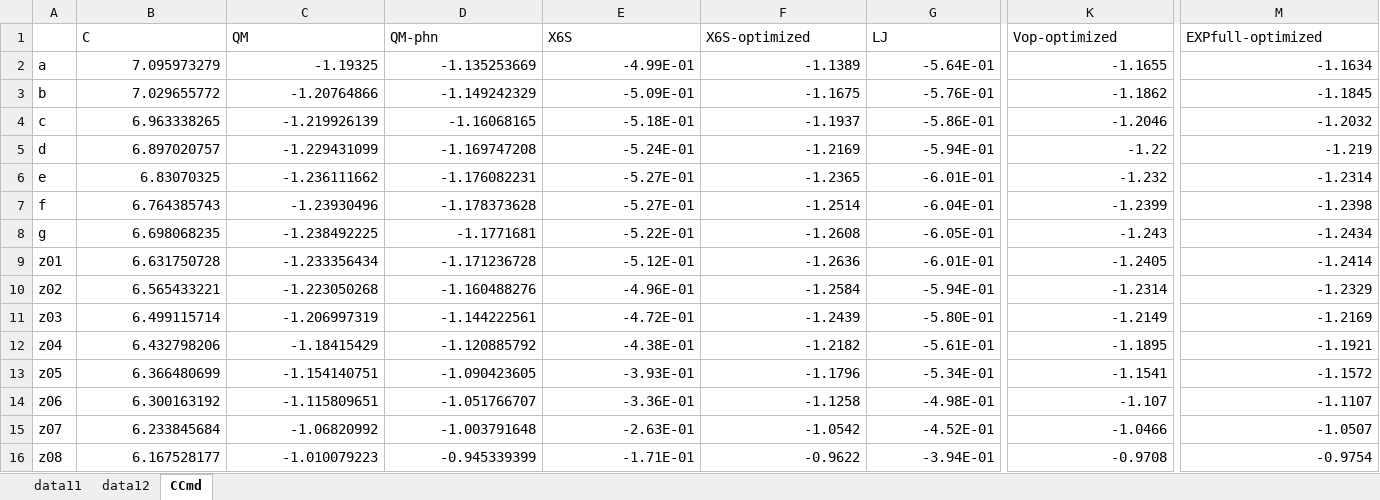
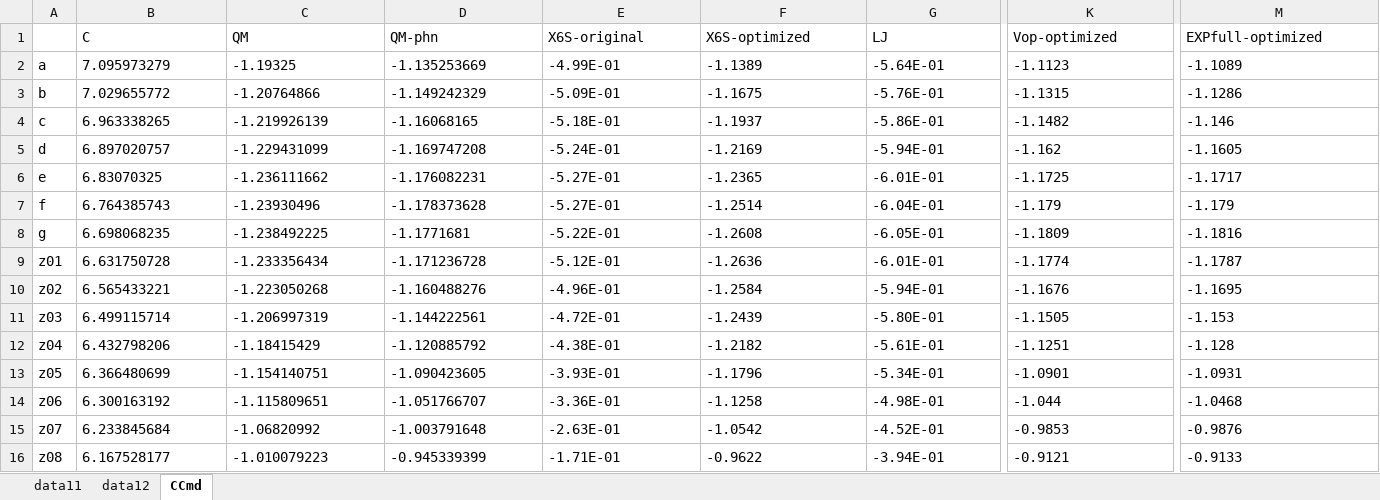
Before and after one commit to YerongLeopard/William, an Excel workbook: data/data.xlsx, sheet CCmd, drawn as a sheet; only a part is shown, gaps mark what is left out; values as stored, in another font and other column widths than the file's, no borders; the diff covers the shown part only; the diff names each change by its address in the sheet, - before the commit and + after, or states it on an @@ line.

Commit message:
correct data

```diff
--- a/data/data.xlsx (sheet CCmd)
+++ b/data/data.xlsx (sheet CCmd)
-E1: X6S
+E1: X6S-original
-B2:M16 alignment: right
+B2:M16 alignment: left
-K2 (Vop-optimized): -1.1655
+K2 (Vop-optimized): -1.1123
-M2 (EXPfull-optimized): -1.1634
+M2 (EXPfull-optimized): -1.1089
-K3 (Vop-optimized): -1.1862
+K3 (Vop-optimized): -1.1315
-M3 (EXPfull-optimized): -1.1845
+M3 (EXPfull-optimized): -1.1286
-K4 (Vop-optimized): -1.2046
+K4 (Vop-optimized): -1.1482
-M4 (EXPfull-optimized): -1.2032
+M4 (EXPfull-optimized): -1.146
-K5 (Vop-optimized): -1.22
+K5 (Vop-optimized): -1.162
-M5 (EXPfull-optimized): -1.219
+M5 (EXPfull-optimized): -1.1605
-K6 (Vop-optimized): -1.232
+K6 (Vop-optimized): -1.1725
-M6 (EXPfull-optimized): -1.2314
+M6 (EXPfull-optimized): -1.1717
-K7 (Vop-optimized): -1.2399
+K7 (Vop-optimized): -1.179
-M7 (EXPfull-optimized): -1.2398
+M7 (EXPfull-optimized): -1.179
-K8 (Vop-optimized): -1.243
+K8 (Vop-optimized): -1.1809
-M8 (EXPfull-optimized): -1.2434
+M8 (EXPfull-optimized): -1.1816
-K9 (Vop-optimized): -1.2405
+K9 (Vop-optimized): -1.1774
-M9 (EXPfull-optimized): -1.2414
+M9 (EXPfull-optimized): -1.1787
-K10 (Vop-optimized): -1.2314
+K10 (Vop-optimized): -1.1676
-M10 (EXPfull-optimized): -1.2329
+M10 (EXPfull-optimized): -1.1695
-K11 (Vop-optimized): -1.2149
+K11 (Vop-optimized): -1.1505
-M11 (EXPfull-optimized): -1.2169
+M11 (EXPfull-optimized): -1.153
-K12 (Vop-optimized): -1.1895
+K12 (Vop-optimized): -1.1251
-M12 (EXPfull-optimized): -1.1921
+M12 (EXPfull-optimized): -1.128
-K13 (Vop-optimized): -1.1541
+K13 (Vop-optimized): -1.0901
-M13 (EXPfull-optimized): -1.1572
+M13 (EXPfull-optimized): -1.0931
-K14 (Vop-optimized): -1.107
+K14 (Vop-optimized): -1.044
-M14 (EXPfull-optimized): -1.1107
+M14 (EXPfull-optimized): -1.0468
-K15 (Vop-optimized): -1.0466
+K15 (Vop-optimized): -0.9853
-M15 (EXPfull-optimized): -1.0507
+M15 (EXPfull-optimized): -0.9876
-K16 (Vop-optimized): -0.9708
+K16 (Vop-optimized): -0.9121
-M16 (EXPfull-optimized): -0.9754
+M16 (EXPfull-optimized): -0.9133
```
Also changed, not shown: cell formats elsewhere in this sheet, data/data_collection.xlsx, 2 other files.
